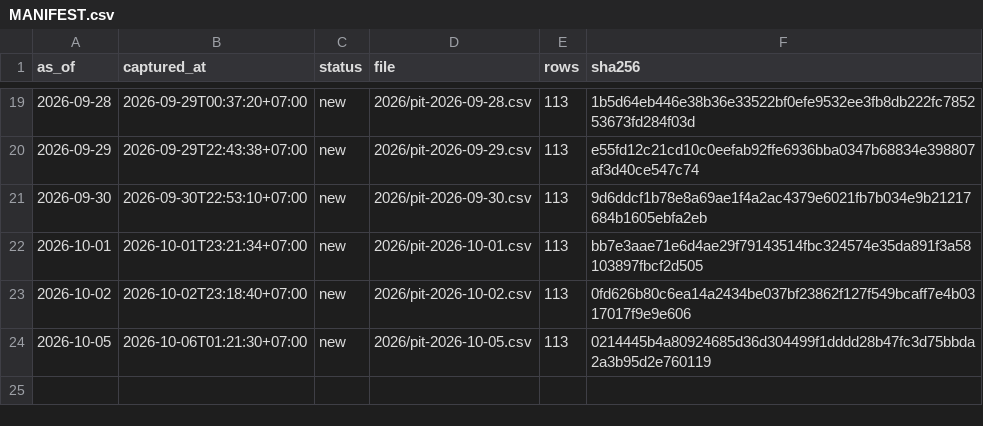
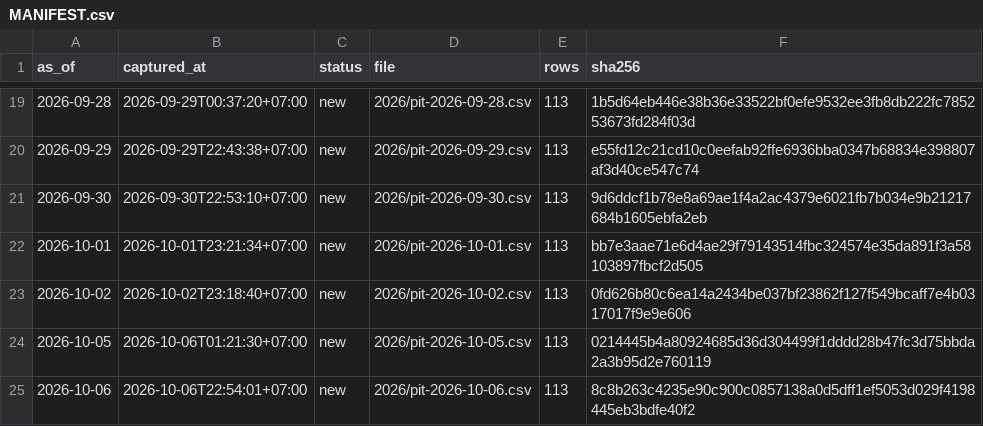
Before and after one commit to PTHAICAP/pthai-pit, a CSV file: pit/MANIFEST.csv, drawn as a sheet; only a part is shown, gaps mark what is left out; the diff names each change by its address in the sheet, - before the commit and + after, or states it on an @@ line.

```diff
--- a/pit/MANIFEST.csv
+++ b/pit/MANIFEST.csv
+row 25: 2026-10-06 | 2026-10-06T22:54:01+07:00 | new | 2026/pit-2026-10-06.csv | 113 | 8c8b263c4235e90c900c0857138a0d5dff1ef5053d029f4198445eb3bdfe40f2
```
Also changed, not shown: pit/market/2026.csv, 7 other files.
